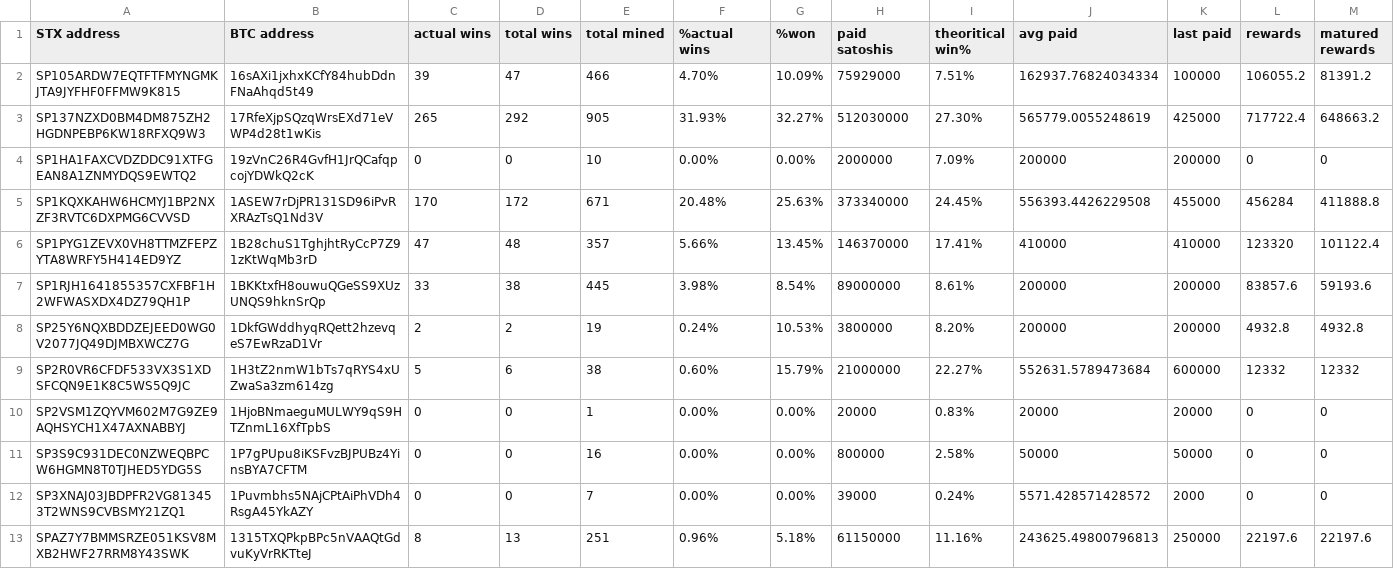
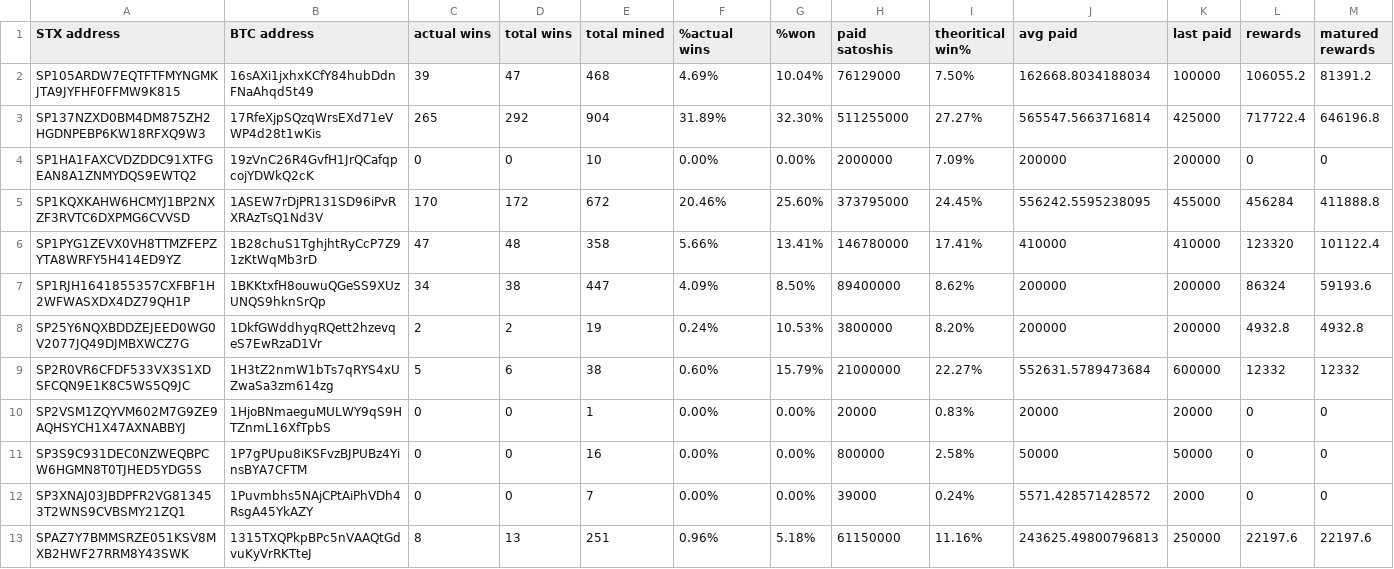
Before and after one commit to friedger/pub-stacks-dump, a CSV file: stacks-dump.csv, drawn as a sheet; only a part is shown; the diff covers the shown part only.

```diff
--- a/stacks-dump.csv
+++ b/stacks-dump.csv
@@ -1,8 +1,8 @@
 STX address,BTC address,actual wins,total wins,total mined,%actual wins,%won,paid satoshis,theoritical win%,avg paid,last paid,rewards,matured rewards
-SP105ARDW7EQTFTFMYNGMKJTA9JYFHF0FFMW9K815,16sAXi1jxhxKCfY84hubDdnFNaAhqd5t49,39,47,466,4.70%,10.09%,75929000,7.51%,162937.76824034334,100000,106055.2,81391.2
-SP137NZXD0BM4DM875ZH2HGDNPEBP6KW18RFXQ9W3,17RfeXjpSQzqWrsEXd71eVWP4d28t1wKis,265,292,905,31.93%,32.27%,512030000,27.30%,565779.0055248619,425000,717722.4,648663.2
+SP105ARDW7EQTFTFMYNGMKJTA9JYFHF0FFMW9K815,16sAXi1jxhxKCfY84hubDdnFNaAhqd5t49,39,47,468,4.69%,10.04%,76129000,7.50%,162668.8034188034,100000,106055.2,81391.2
+SP137NZXD0BM4DM875ZH2HGDNPEBP6KW18RFXQ9W3,17RfeXjpSQzqWrsEXd71eVWP4d28t1wKis,265,292,904,31.89%,32.30%,511255000,27.27%,565547.5663716814,425000,717722.4,646196.8
 SP1HA1FAXCVDZDDC91XTFGEAN8A1ZNMYDQS9EWTQ2,19zVnC26R4GvfH1JrQCafqpcojYDWkQ2cK,0,0,10,0.00%,0.00%,2000000,7.09%,200000,200000,0,0
-SP1KQXKAHW6HCMYJ1BP2NXZF3RVTC6DXPMG6CVVSD,1ASEW7rDjPR131SD96iPvRXRAzTsQ1Nd3V,170,172,671,20.48%,25.63%,373340000,24.45%,556393.4426229508,455000,456284,411888.8
-SP1PYG1ZEVX0VH8TTMZFEPZYTA8WRFY5H414ED9YZ,1B28chuS1TghjhtRyCcP7Z91zKtWqMb3rD,47,48,357,5.66%,13.45%,146370000,17.41%,410000,410000,123320,101122.4
-SP1RJH1641855357CXFBF1H2WFWASXDX4DZ79QH1P,1BKKtxfH8ouwuQGeSS9XUzUNQS9hknSrQp,33,38,445,3.98%,8.54%,89000000,8.61%,200000,200000,83857.6,59193.6
+SP1KQXKAHW6HCMYJ1BP2NXZF3RVTC6DXPMG6CVVSD,1ASEW7rDjPR131SD96iPvRXRAzTsQ1Nd3V,170,172,672,20.46%,25.60%,373795000,24.45%,556242.5595238095,455000,456284,411888.8
+SP1PYG1ZEVX0VH8TTMZFEPZYTA8WRFY5H414ED9YZ,1B28chuS1TghjhtRyCcP7Z91zKtWqMb3rD,47,48,358,5.66%,13.41%,146780000,17.41%,410000,410000,123320,101122.4
+SP1RJH1641855357CXFBF1H2WFWASXDX4DZ79QH1P,1BKKtxfH8ouwuQGeSS9XUzUNQS9hknSrQp,34,38,447,4.09%,8.50%,89400000,8.62%,200000,200000,86324,59193.6
 SP25Y6NQXBDDZEJEED0WG0V2077JQ49DJMBXWCZ7G,1DkfGWddhyqRQett2hzevqeS7EwRzaD1Vr,2,2,19,0.24%,10.53%,3800000,8.20%,200000,200000,4932.8,4932.8
```
Also changed, not shown: 9 edited cells elsewhere in this file, 4 other files.
